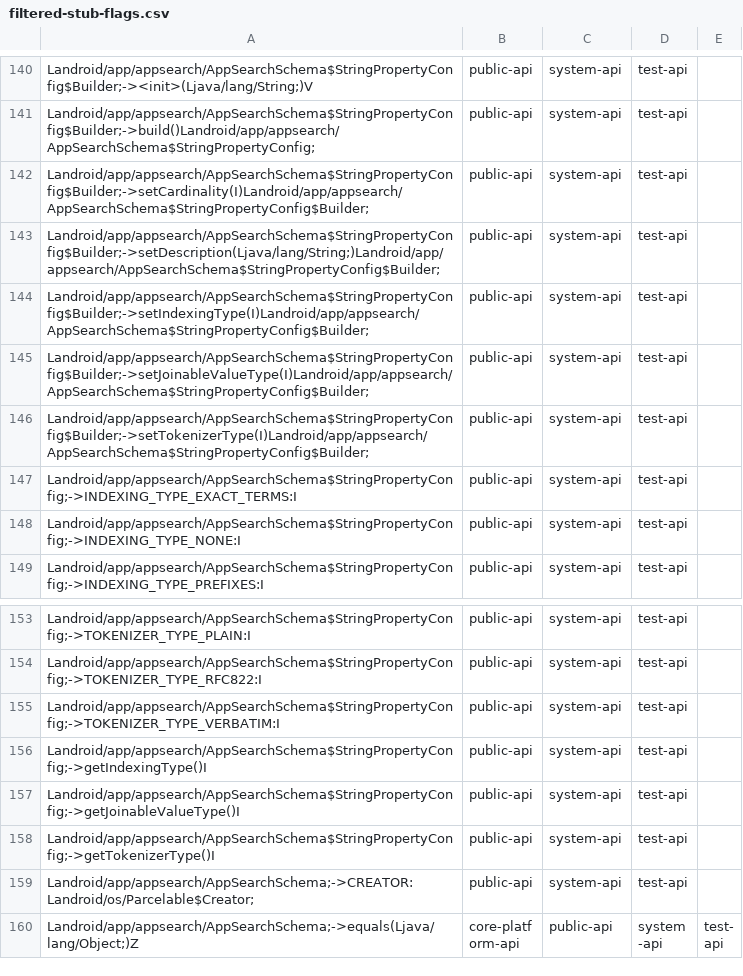
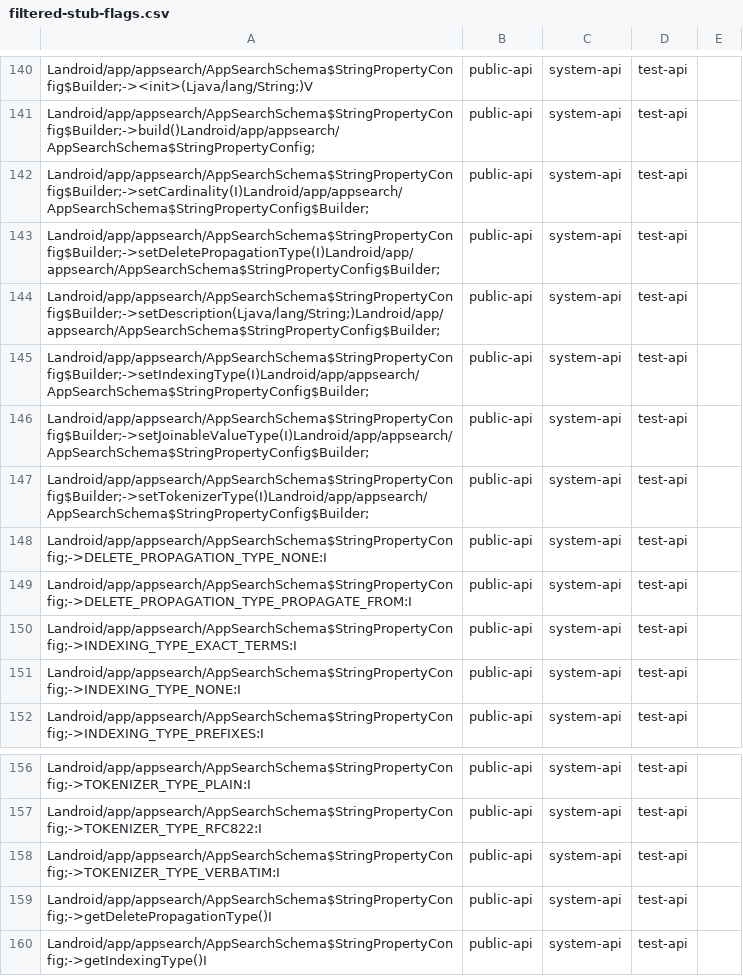
Before and after one commit to CodeLinaro-mirror/la_platform_prebuilts_module_sdk_AppSearch, a CSV file: current/hiddenapi/filtered-stub-flags.csv, drawn as a sheet; only a part is shown, gaps mark what is left out; the shorter side is filled out with more unchanged rows; the diff names each change by its address in the sheet, - before the commit and + after, or states it on an @@ line.

```diff
--- a/current/hiddenapi/filtered-stub-flags.csv
+++ b/current/hiddenapi/filtered-stub-flags.csv
+row 143: Landroid/app/appsearch/AppSearchSchema$StringPropertyConfig$Builder;->setDeletePropagationType(I)Landroid/app/appsearch/AppSearchSchema$StringPropertyConfig$Builder; | public-api | system-api | test-api
+row 148: Landroid/app/appsearch/AppSearchSchema$StringPropertyConfig;->DELETE_PROPAGATION_TYPE_NONE:I | public-api | system-api | test-api
+row 149: Landroid/app/appsearch/AppSearchSchema$StringPropertyConfig;->DELETE_PROPAGATION_TYPE_PROPAGATE_FROM:I | public-api | system-api | test-api
+row 159: Landroid/app/appsearch/AppSearchSchema$StringPropertyConfig;->getDeletePropagationType()I | public-api | system-api | test-api
```
Also changed, not shown: current/hiddenapi/filtered-flags.csv, 11 other files.
